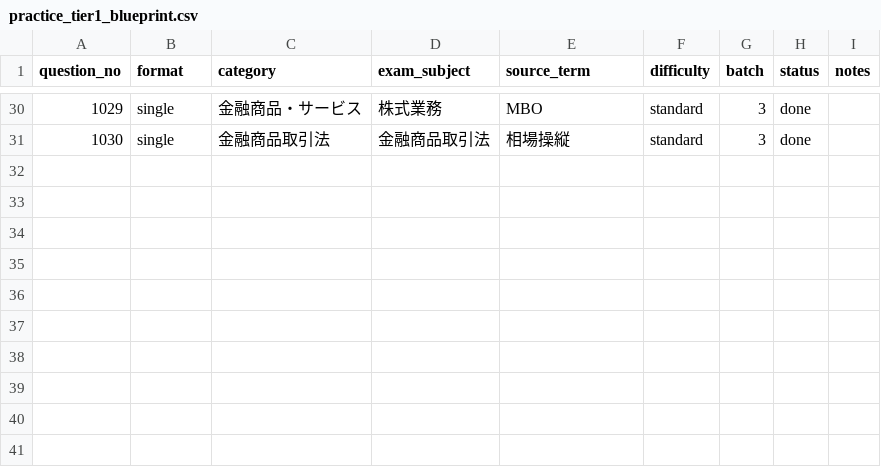
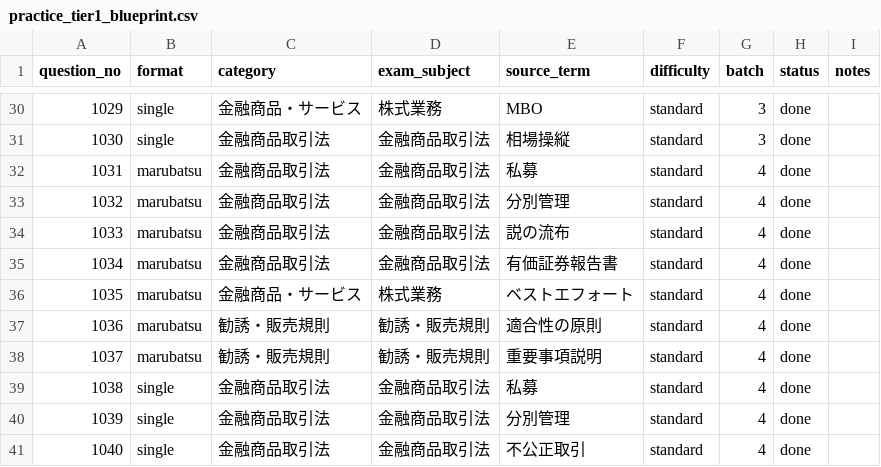
Before and after one commit to takkenshiken2026-sudo/gaimuin-master.jp, a CSV file: data/practice_tier1_blueprint.csv, drawn as a sheet; only a part is shown, gaps mark what is left out.

```diff
--- a/data/practice_tier1_blueprint.csv
+++ b/data/practice_tier1_blueprint.csv
@@ -31 +31,11 @@ question_no,format,category,exam_subject,source_term,difficulty,batch,status,not
 1030,single,金融商品取引法,金融商品取引法,相場操縦,standard,3,done,
+1031,marubatsu,金融商品取引法,金融商品取引法,私募,standard,4,done,
+1032,marubatsu,金融商品取引法,金融商品取引法,分別管理,standard,4,done,
+1033,marubatsu,金融商品取引法,金融商品取引法,説の流布,standard,4,done,
+1034,marubatsu,金融商品取引法,金融商品取引法,有価証券報告書,standard,4,done,
+1035,marubatsu,金融商品・サービス,株式業務,ベストエフォート,standard,4,done,
+1036,marubatsu,勧誘・販売規則,勧誘・販売規則,適合性の原則,standard,4,done,
+1037,marubatsu,勧誘・販売規則,勧誘・販売規則,重要事項説明,standard,4,done,
+1038,single,金融商品取引法,金融商品取引法,私募,standard,4,done,
+1039,single,金融商品取引法,金融商品取引法,分別管理,standard,4,done,
+1040,single,金融商品取引法,金融商品取引法,不公正取引,standard,4,done,
```
Also changed, not shown: 16 other files.
